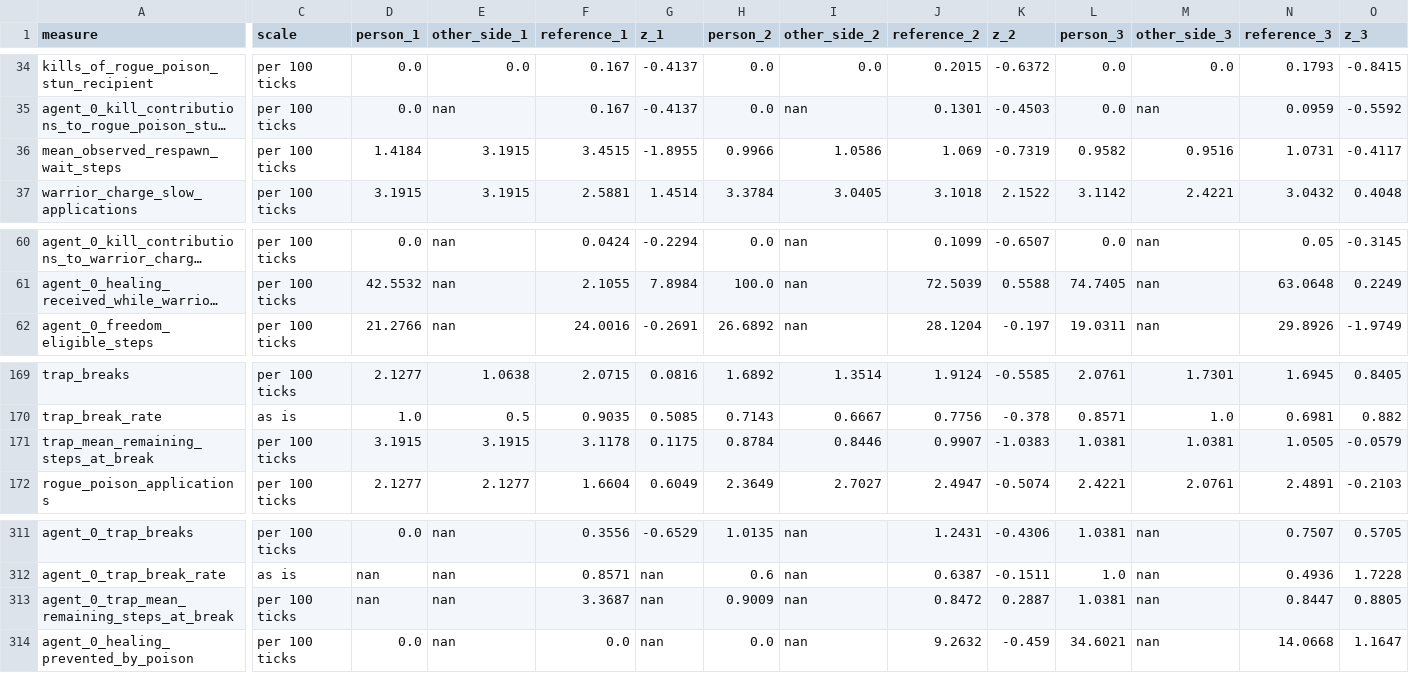
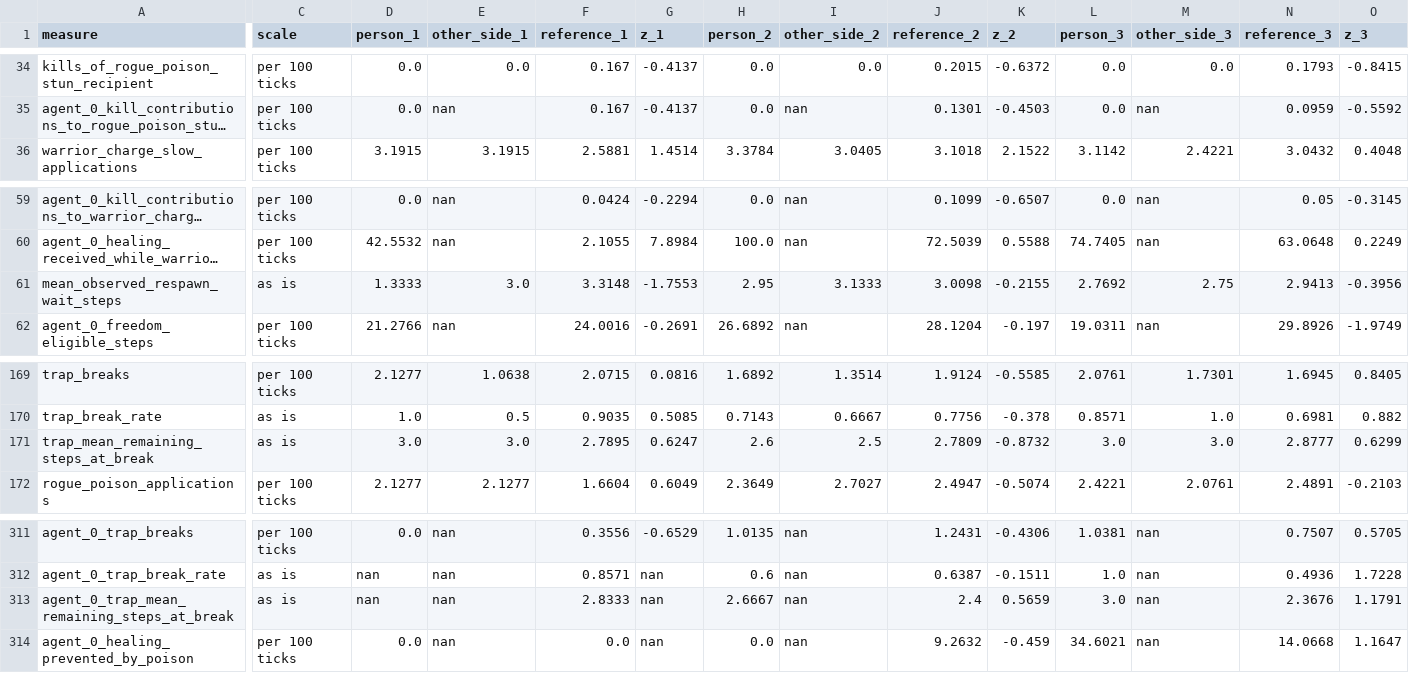
Before and after one commit to arm-2-lab/MARL-BattleGrounds, a CSV file: src/marl_battlegrounds/experiments/results/human_games_alongside_screen.csv, drawn as a sheet; only a part is shown, gaps mark what is left out; long unchanged cells end in …; removed rows and columns are numbered as before the commit, all else as after; rows hold the shown columns only; the diff names each change by its address in the sheet, - before the commit and + after, or states it on an @@ line.

```diff
--- a/src/marl_battlegrounds/experiments/results/human_games_alongside_screen.csv
+++ b/src/marl_battlegrounds/experiments/results/human_games_alongside_screen.csv
-row 36: mean_observed_respawn_wait_steps | per 100 ticks | 1.4184 | 3.1915 | 3.4515 | -1.8955 | 0.9966 | 1.0586 | 1.069 | -0.7319 | 0.9582 | 0.9516 | 1.0731 | -0.4117
+row 61: mean_observed_respawn_wait_steps | as is | 1.3333 | 3.0 | 3.3148 | -1.7553 | 2.95 | 3.1333 | 3.0098 | -0.2155 | 2.7692 | 2.75 | 2.9413 | -0.3956
-C171 (scale): per 100 ticks
+C171 (scale): as is
-D171 (person_1): 3.1915
+D171 (person_1): 3.0
-E171 (other_side_1): 3.1915
+E171 (other_side_1): 3.0
-F171 (reference_1): 3.1178
+F171 (reference_1): 2.7895
-G171 (z_1): 0.1175
+G171 (z_1): 0.6247
-H171 (person_2): 0.8784
+H171 (person_2): 2.6
-I171 (other_side_2): 0.8446
+I171 (other_side_2): 2.5
-J171 (reference_2): 0.9907
+J171 (reference_2): 2.7809
-K171 (z_2): -1.0383
+K171 (z_2): -0.8732
-L171 (person_3): 1.0381
+L171 (person_3): 3.0
-M171 (other_side_3): 1.0381
+M171 (other_side_3): 3.0
-N171 (reference_3): 1.0505
+N171 (reference_3): 2.8777
-O171 (z_3): -0.0579
+O171 (z_3): 0.6299
-C313 (scale): per 100 ticks
+C313 (scale): as is
-F313 (reference_1): 3.3687
+F313 (reference_1): 2.8333
-H313 (person_2): 0.9009
+H313 (person_2): 2.6667
-J313 (reference_2): 0.8472
+J313 (reference_2): 2.4
-K313 (z_2): 0.2887
+K313 (z_2): 0.5659
-L313 (person_3): 1.0381
+L313 (person_3): 3.0
-N313 (reference_3): 0.8447
+N313 (reference_3): 2.3676
-O313 (z_3): 0.8805
+O313 (z_3): 1.1791
```
Also changed, not shown: src/marl_battlegrounds/experiments/results/human_games_against_screen.csv, src/marl_battlegrounds/experiments/results/human_games_classes.csv, 7 other files.
